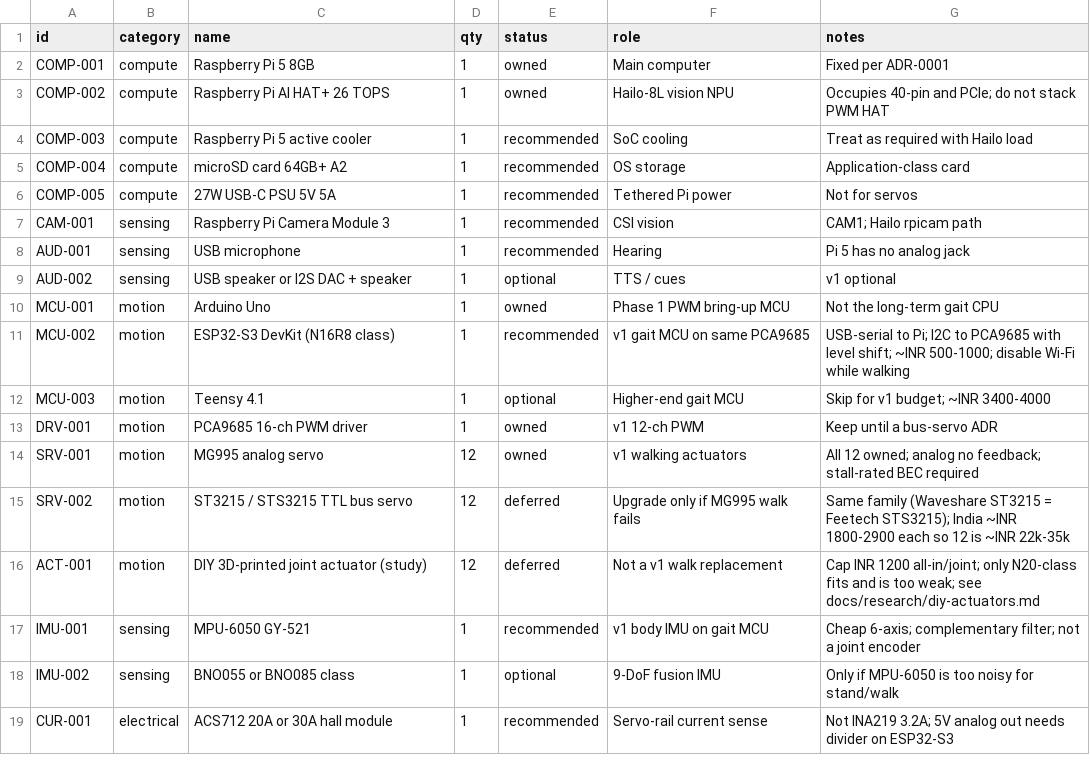
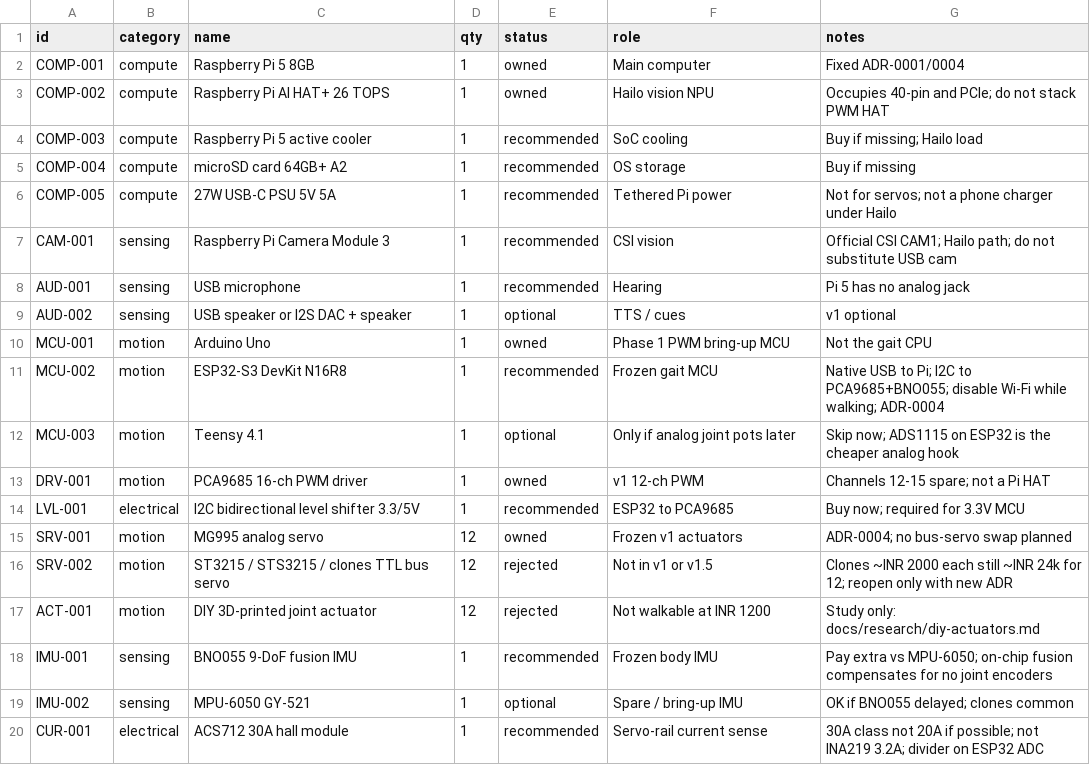
Before and after one commit to Raun98/robot-dog, a CSV file: bom/bom.csv, drawn as a sheet; only a part is shown; the diff covers the shown part only.

```diff
--- a/bom/bom.csv
+++ b/bom/bom.csv
@@ -1,19 +1,20 @@
 id,category,name,qty,status,role,notes
-COMP-001,compute,Raspberry Pi 5 8GB,1,owned,Main computer,Fixed per ADR-0001
-COMP-002,compute,Raspberry Pi AI HAT+ 26 TOPS,1,owned,Hailo-8L vision NPU,Occupies 40-pin and PCIe; do not stack PWM HAT
-COMP-003,compute,Raspberry Pi 5 active cooler,1,recommended,SoC cooling,Treat as required with Hailo load
-COMP-004,compute,microSD card 64GB+ A2,1,recommended,OS storage,Application-class card
-COMP-005,compute,27W USB-C PSU 5V 5A,1,recommended,Tethered Pi power,Not for servos
-CAM-001,sensing,Raspberry Pi Camera Module 3,1,recommended,CSI vision,CAM1; Hailo rpicam path
+COMP-001,compute,Raspberry Pi 5 8GB,1,owned,Main computer,Fixed ADR-0001/0004
+COMP-002,compute,Raspberry Pi AI HAT+ 26 TOPS,1,owned,Hailo vision NPU,Occupies 40-pin and PCIe; do not stack PWM HAT
+COMP-003,compute,Raspberry Pi 5 active cooler,1,recommended,SoC cooling,Buy if missing; Hailo load
+COMP-004,compute,microSD card 64GB+ A2,1,recommended,OS storage,Buy if missing
+COMP-005,compute,27W USB-C PSU 5V 5A,1,recommended,Tethered Pi power,Not for servos; not a phone charger under Hailo
+CAM-001,sensing,Raspberry Pi Camera Module 3,1,recommended,CSI vision,Official CSI CAM1; Hailo path; do not substitute USB cam
 AUD-001,sensing,USB microphone,1,recommended,Hearing,Pi 5 has no analog jack
 AUD-002,sensing,USB speaker or I2S DAC + speaker,1,optional,TTS / cues,v1 optional
-MCU-001,motion,Arduino Uno,1,owned,Phase 1 PWM bring-up MCU,Not the long-term gait CPU
-MCU-002,motion,ESP32-S3 DevKit (N16R8 class),1,recommended,v1 gait MCU on same PCA9685,USB-serial to Pi; I2C to PCA9685 with level shift; ~INR 500-1000; disable Wi-Fi while walking
-MCU-003,motion,Teensy 4.1,1,optional,Higher-end gait MCU,Skip for v1 budget; ~INR 3400-4000
-DRV-001,motion,PCA9685 16-ch PWM driver,1,owned,v1 12-ch PWM,Keep until a bus-servo ADR
-SRV-001,motion,MG995 analog servo,12,owned,v1 walking actuators,All 12 owned; analog no feedback; stall-rated BEC required
-SRV-002,motion,ST3215 / STS3215 TTL bus servo,12,deferred,Upgrade only if MG995 walk fails,Same family (Waveshare ST3215 = Feetech STS3215); India ~INR 1800-2900 each so 12 is ~INR 22k-35k
-ACT-001,motion,DIY 3D-printed joint actuator (study),12,deferred,Not a v1 walk replacement,Cap INR 1200 all-in/joint; only N20-class fits and is too weak; see docs/research/diy-actuators.md
-IMU-001,sensing,MPU-6050 GY-521,1,recommended,v1 body IMU on gait MCU,Cheap 6-axis; complementary filter; not a joint encoder
-IMU-002,sensing,BNO055 or BNO085 class,1,optional,9-DoF fusion IMU,Only if MPU-6050 is too noisy for stand/walk
-CUR-001,electrical,ACS712 20A or 30A hall module,1,recommended,Servo-rail current sense,Not INA219 3.2A; 5V analog out needs divider on ESP32-S3
+MCU-001,motion,Arduino Uno,1,owned,Phase 1 PWM bring-up MCU,Not the gait CPU
+MCU-002,motion,ESP32-S3 DevKit N16R8,1,recommended,Frozen gait MCU,Native USB to Pi; I2C to PCA9685+BNO055; disable Wi-Fi while walking; ADR-0004
+MCU-003,motion,Teensy 4.1,1,optional,Only if analog joint pots later,Skip now; ADS1115 on ESP32 is the cheaper analog hook
+DRV-001,motion,PCA9685 16-ch PWM driver,1,owned,v1 12-ch PWM,Channels 12-15 spare; not a Pi HAT
+LVL-001,electrical,I2C bidirectional level shifter 3.3/5V,1,recommended,ESP32 to PCA9685,Buy now; required for 3.3V MCU
+SRV-001,motion,MG995 analog servo,12,owned,Frozen v1 actuators,ADR-0004; no bus-servo swap planned
+SRV-002,motion,ST3215 / STS3215 / clones TTL bus servo,12,rejected,Not in v1 or v1.5,Clones ~INR 2000 each still ~INR 24k for 12; reopen only with new ADR
+ACT-001,motion,DIY 3D-printed joint actuator,12,rejected,Not walkable at INR 1200,Study only: docs/research/diy-actuators.md
+IMU-001,sensing,BNO055 9-DoF fusion IMU,1,recommended,Frozen body IMU,Pay extra vs MPU-6050; on-chip fusion compensates for no joint encoders
+IMU-002,sensing,MPU-6050 GY-521,1,optional,Spare / bring-up IMU,OK if BNO055 delayed; clones common
+CUR-001,electrical,ACS712 30A hall module,1,recommended,Servo-rail current sense,30A class not 20A if possible; not INA219 3.2A; divider on ESP32 ADC
```
Also changed, not shown: 10 edited cells elsewhere in this file, bom/pricing-inr.csv, 18 other files.
